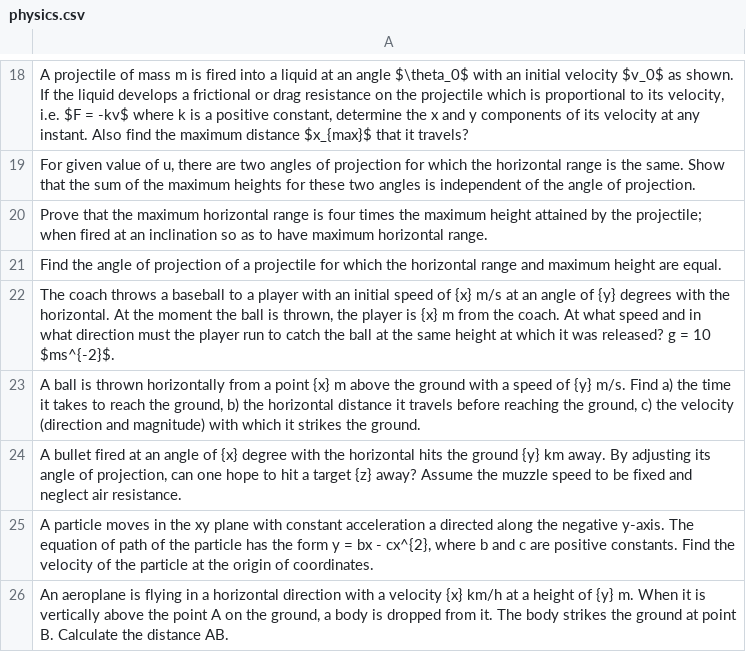
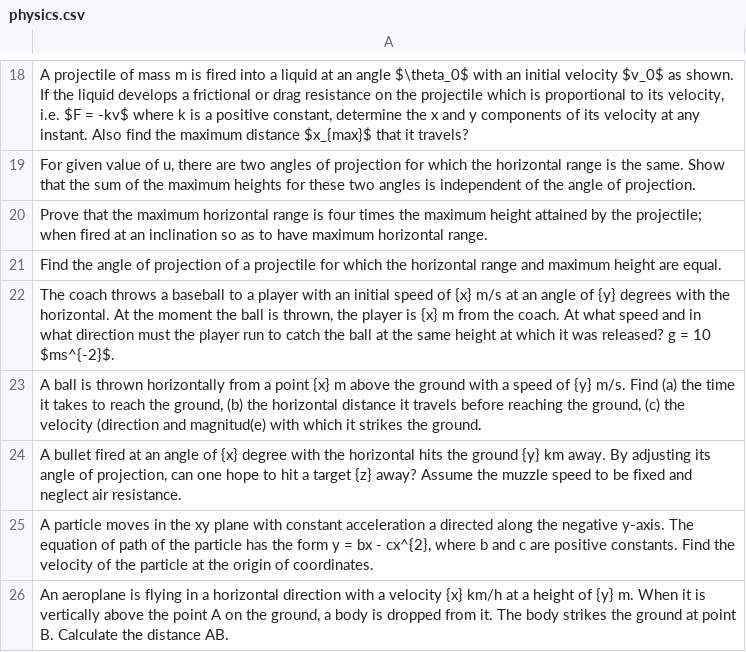
Before and after one commit to tirthankar95/LeakyGAN, a CSV file: raw_data/physics.csv, drawn as a sheet; only a part is shown, gaps mark what is left out; the diff covers the shown part only; the diff names each change by its address in the sheet, - before the commit and + after, or states it on an @@ line.

```diff
--- a/raw_data/physics.csv
+++ b/raw_data/physics.csv
-A23: …m/s. Find a) the time it takes to reach the ground, b) the horizontal distance it travels before reaching the ground, c) the velocity (direction and magnitude) with which…
+A23: …m/s. Find (a) the time it takes to reach the ground, (b) the horizontal distance it travels before reaching the ground, (c) the velocity (direction and magnitud(e) with which…
```
Also changed, not shown: 11 edited cells elsewhere in this file, 8 other files.
